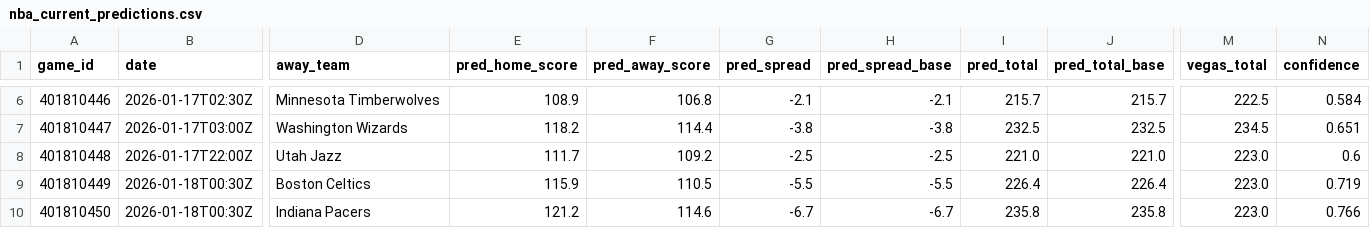
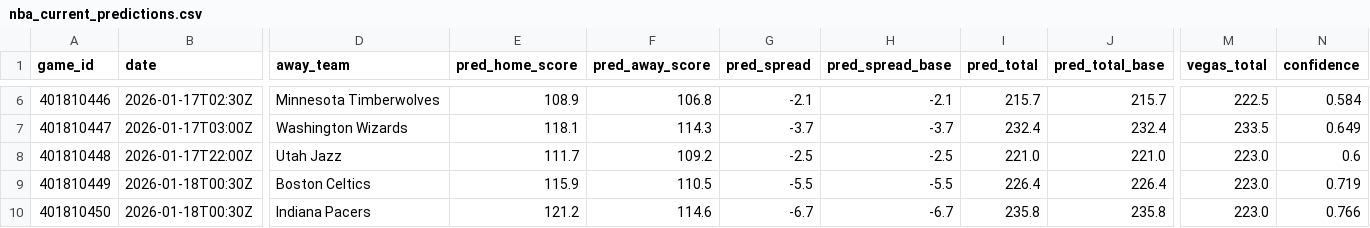
Before and after one commit to mckayje3/eagle-sports, a CSV file: nba_current_predictions.csv, drawn as a sheet; only a part is shown, gaps mark what is left out; the diff covers the shown part only; the diff names each change by its address in the sheet, - before the commit and + after, or states it on an @@ line.

```diff
--- a/nba_current_predictions.csv
+++ b/nba_current_predictions.csv
-E7 (pred_home_score): 118.2
+E7 (pred_home_score): 118.1
-F7 (pred_away_score): 114.4
+F7 (pred_away_score): 114.3
-G7 (pred_spread): -3.8
+G7 (pred_spread): -3.7
-H7 (pred_spread_base): -3.8
+H7 (pred_spread_base): -3.7
-I7 (pred_total): 232.5
+I7 (pred_total): 232.4
-J7 (pred_total_base): 232.5
+J7 (pred_total_base): 232.4
-M7 (vegas_total): 234.5
+M7 (vegas_total): 233.5
-N7 (confidence): 0.651
+N7 (confidence): 0.649
```
Also changed, not shown: 31 edited cells elsewhere in this file, cbb_predictions.csv, nhl_current_predictions.csv, 5 other files.
